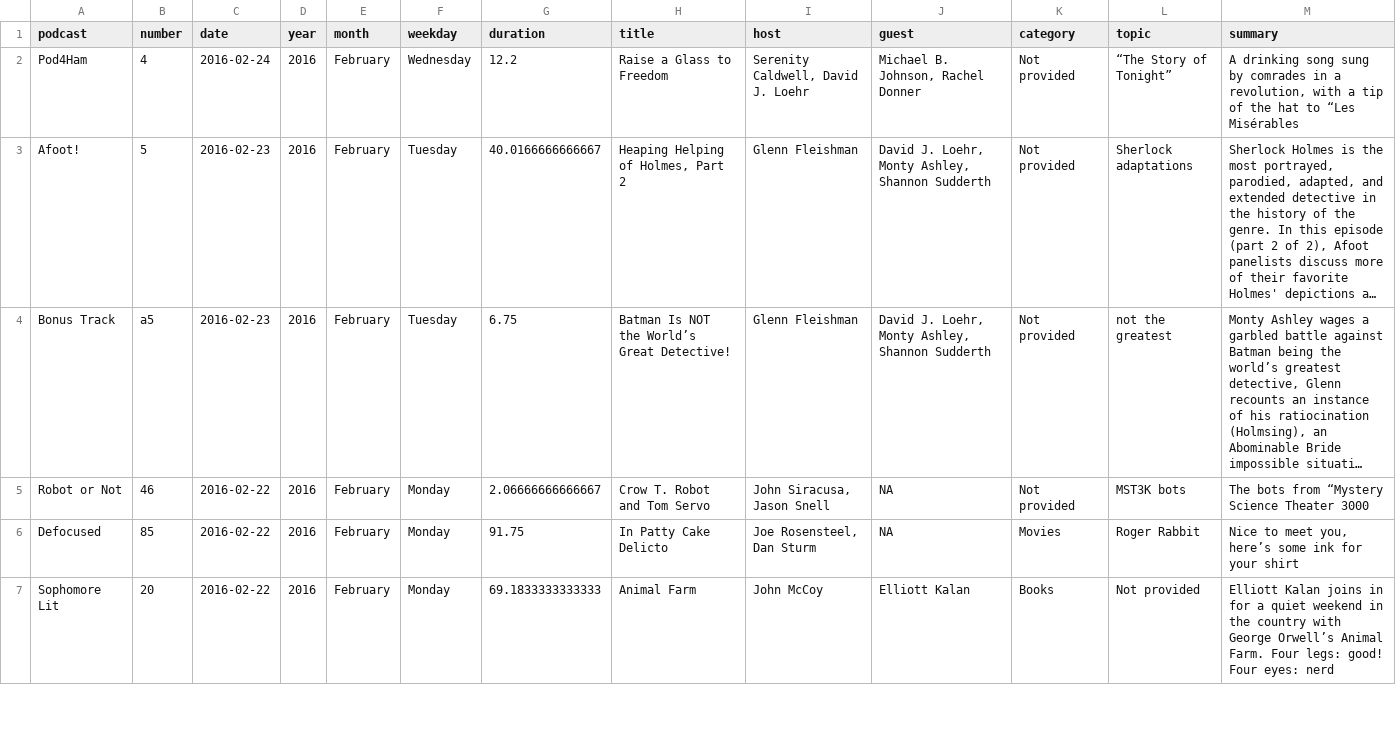
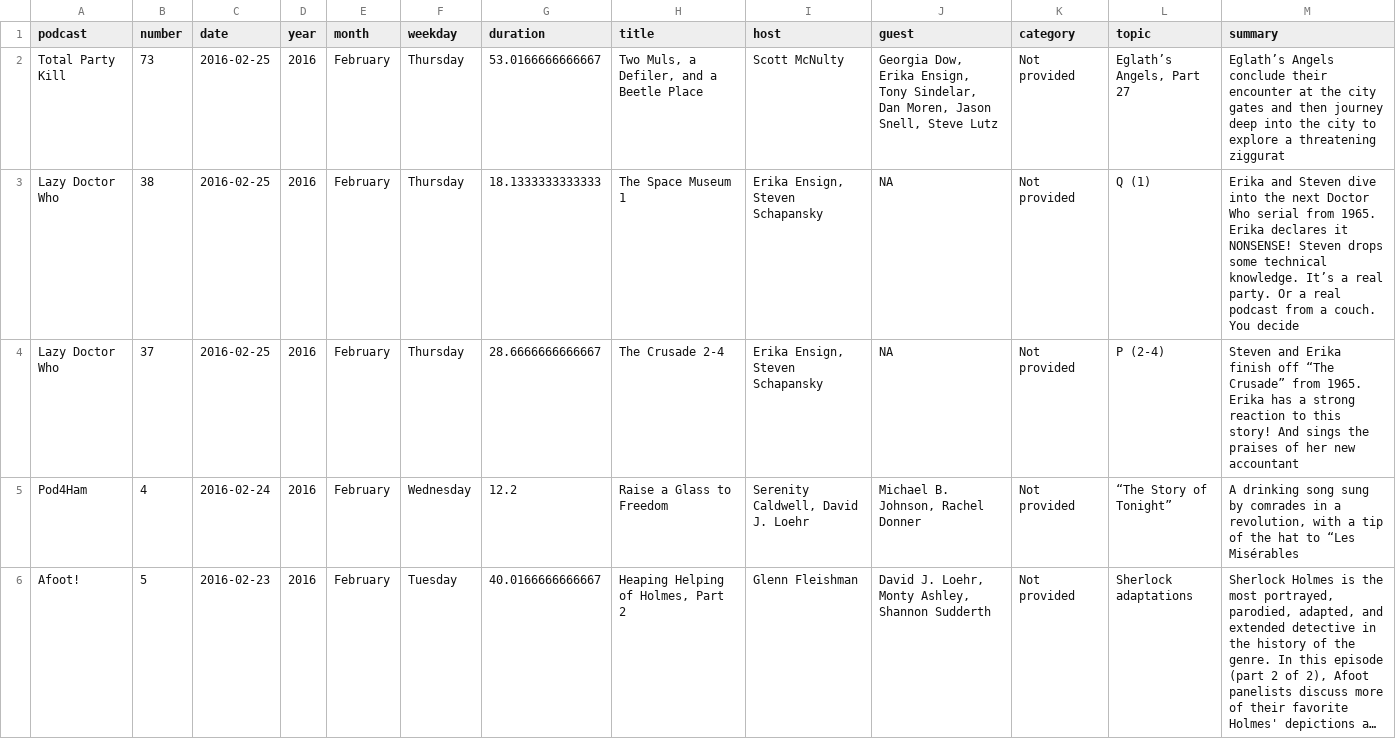
Before and after one commit to jemus42/theincompaRable, a CSV file: data/incomparable_master_wide.csv, drawn as a sheet; only a part is shown; the shorter side is filled out with more unchanged rows; long unchanged cells end in …; the diff names each change by its address in the sheet, - before the commit and + after, or states it on an @@ line.

Commit message:
Update data

```diff
--- a/data/incomparable_master_wide.csv
+++ b/data/incomparable_master_wide.csv
+row 2: Total Party Kill | 73 | 2016-02-25 | 2016 | February | Thursday | 53.0166666666667 | Two Muls, a Defiler, and a Beetle Place | Scott McNulty | Georgia Dow, Erika Ensign, Tony Sindelar, Dan Moren, Jason Snell, Steve Lutz | Not provided | Eglath’s Angels, Part 27 | Eglath’s Angels conclude their encounter at the city gates and then journey deep into the city to explore a threatening ziggurat
+row 3: Lazy Doctor Who | 38 | 2016-02-25 | 2016 | February | Thursday | 18.1333333333333 | The Space Museum 1 | Erika Ensign, Steven Schapansky | NA | Not provided | Q (1) | Erika and Steven dive into the next Doctor Who serial from 1965. Erika declares it NONSENSE! Steven drops some technical knowledge. It’s a real party. Or a real podcast from a couch. You decide
+row 4: Lazy Doctor Who | 37 | 2016-02-25 | 2016 | February | Thursday | 28.6666666666667 | The Crusade 2-4 | Erika Ensign, Steven Schapansky | NA | Not provided | P (2-4) | Steven and Erika finish off “The Crusade” from 1965. Erika has a strong reaction to this story! And sings the praises of her new accountant
```
Also changed, not shown: 4 other files.
